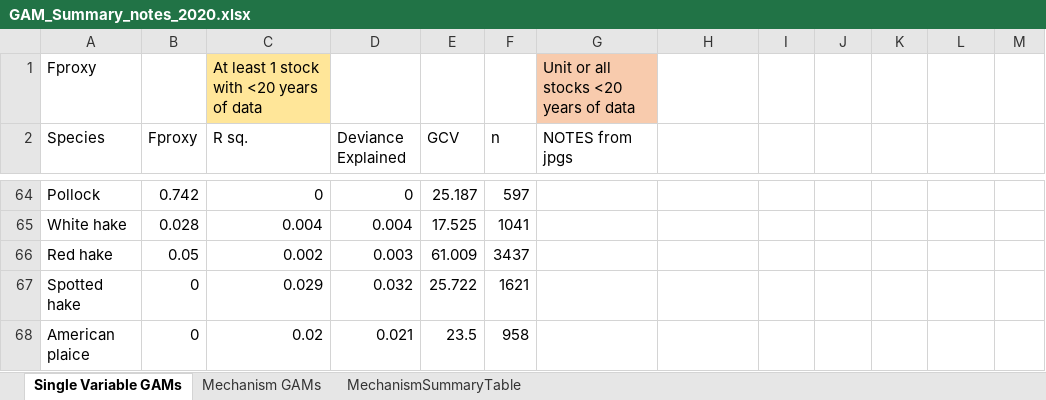
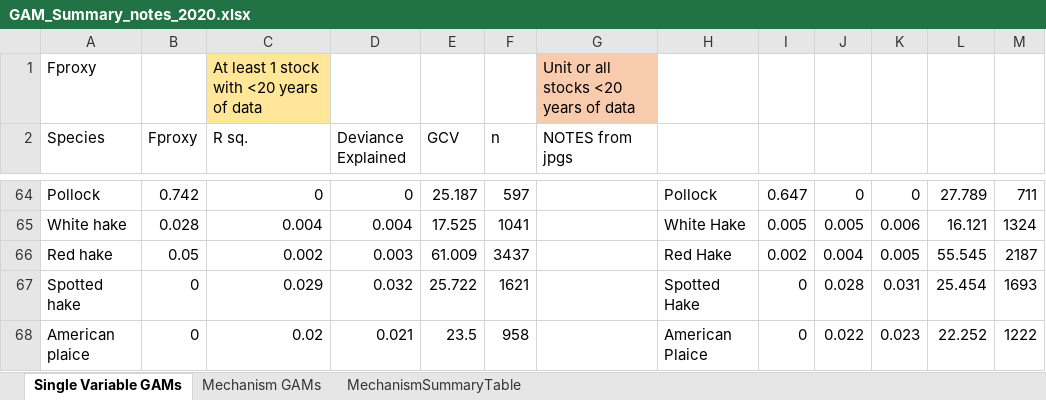
Before and after one commit to Laurels1/Condition, an Excel workbook: GAM_Summary_notes_2020.xlsx, sheet Single Variable GAMs, drawn as a sheet; only a part is shown, gaps mark what is left out; values as stored, in another font and other column widths than the file's, no borders; conditional formats not drawn; the diff covers the shown part only; the diff names each change by its address in the sheet, - before the commit and + after, or states it on an @@ line.

```diff
--- a/GAM_Summary_notes_2020.xlsx (sheet Single Variable GAMs)
+++ b/GAM_Summary_notes_2020.xlsx (sheet Single Variable GAMs)
-H64: (empty)
+H64: Pollock
-I64: (empty)
+I64: 0.647
-J64: (empty)
+J64: 0
-K64: (empty)
+K64: 0
-L64: (empty)
+L64: 27.789
-M64: (empty)
+M64: 711
-H65: (empty)
+H65: White Hake
-I65: (empty)
+I65: 0.005
-J65: (empty)
+J65: 0.005
-K65: (empty)
+K65: 0.006
-L65: (empty)
+L65: 16.121
-M65: (empty)
+M65: 1324
-H66: (empty)
+H66: Red Hake
-I66: (empty)
+I66: 0.002
-J66: (empty)
+J66: 0.004
-K66: (empty)
+K66: 0.005
-L66: (empty)
+L66: 55.545
-M66: (empty)
+M66: 2187
-H67: (empty)
+H67: Spotted Hake
-I67:I68: (empty)
+I67:I68: 0
-J67: (empty)
+J67: 0.028
-K67: (empty)
+K67: 0.031
-L67: (empty)
+L67: 25.454
-M67: (empty)
+M67: 1693
-H68: (empty)
+H68: American Plaice
-J68: (empty)
+J68: 0.022
-K68: (empty)
+K68: 0.023
-L68: (empty)
+L68: 22.252
-M68: (empty)
+M68: 1222
```
Also changed, not shown: 1 added row, 1 removed row and 150 edited cells elsewhere in this sheet, sheet Mechanism GAMs, sheet MechanismSummaryTable, StockAssessmentData.xlsx, 7 other files.
